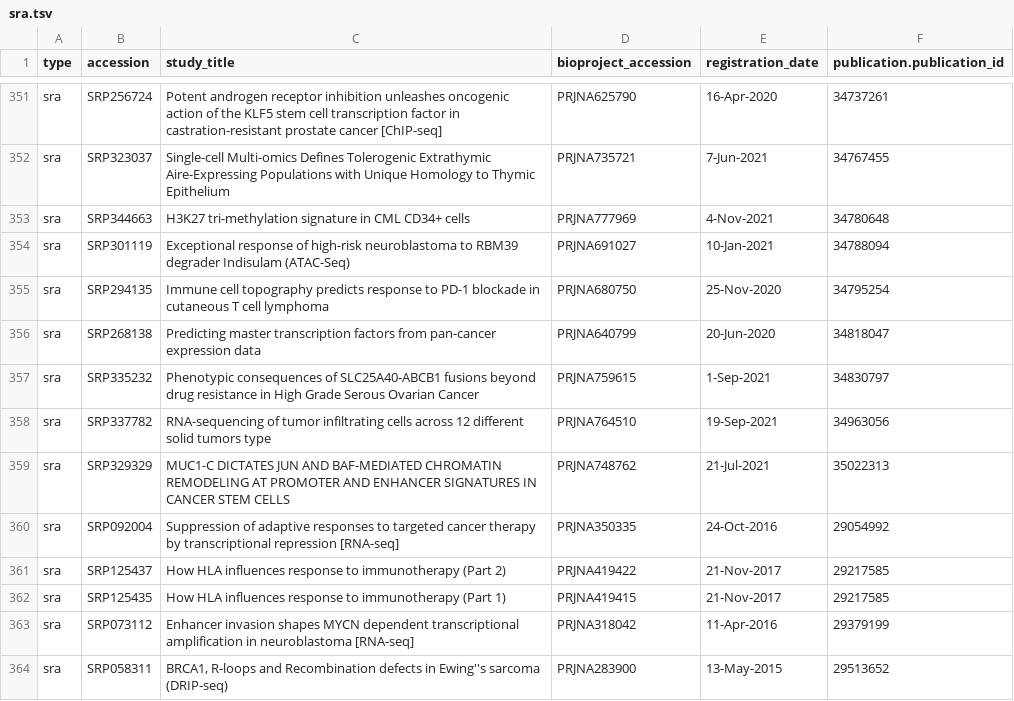
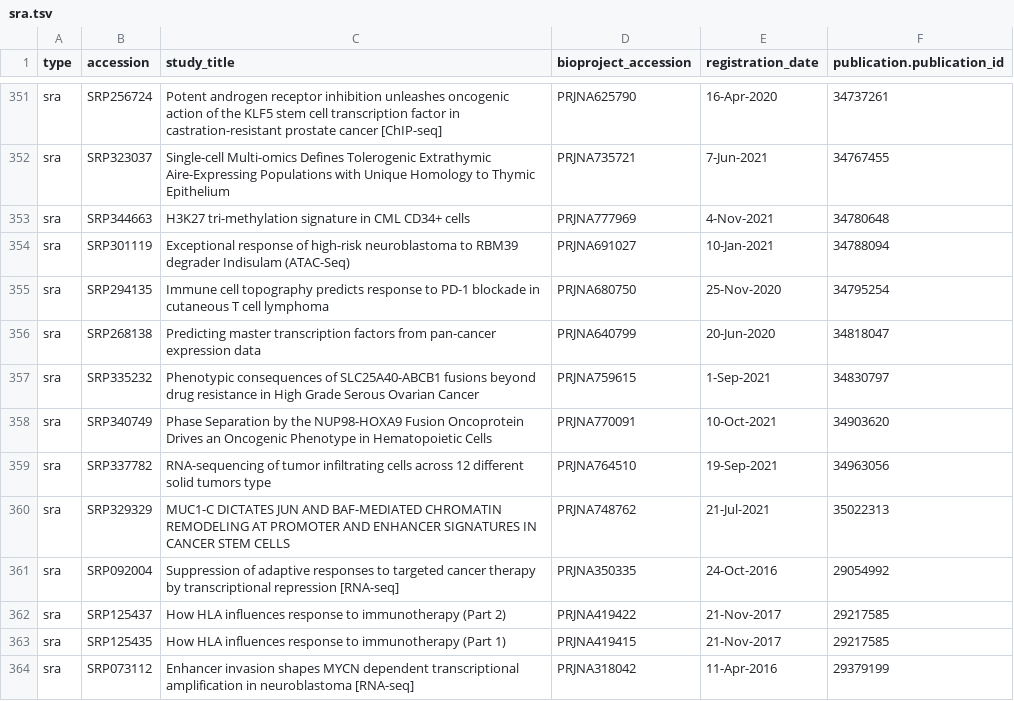
Before and after one commit to CBIIT/INS-ETL, a TSV file: data/sra.tsv, drawn as a sheet; only a part is shown, gaps mark what is left out; the shorter side is filled out with more unchanged rows; the diff names each change by its address in the sheet, - before the commit and + after, or states it on an @@ line.

```diff
--- a/data/sra.tsv
+++ b/data/sra.tsv
+row 358: sra | SRP340749 | Phase Separation by the NUP98-HOXA9 Fusion Oncoprotein Drives an Oncogenic Phenotype in Hematopoietic Cells | PRJNA770091 | 10-Oct-2021 | 34903620
```
Also changed, not shown: data/geo.tsv, data/patent_grant.tsv.
